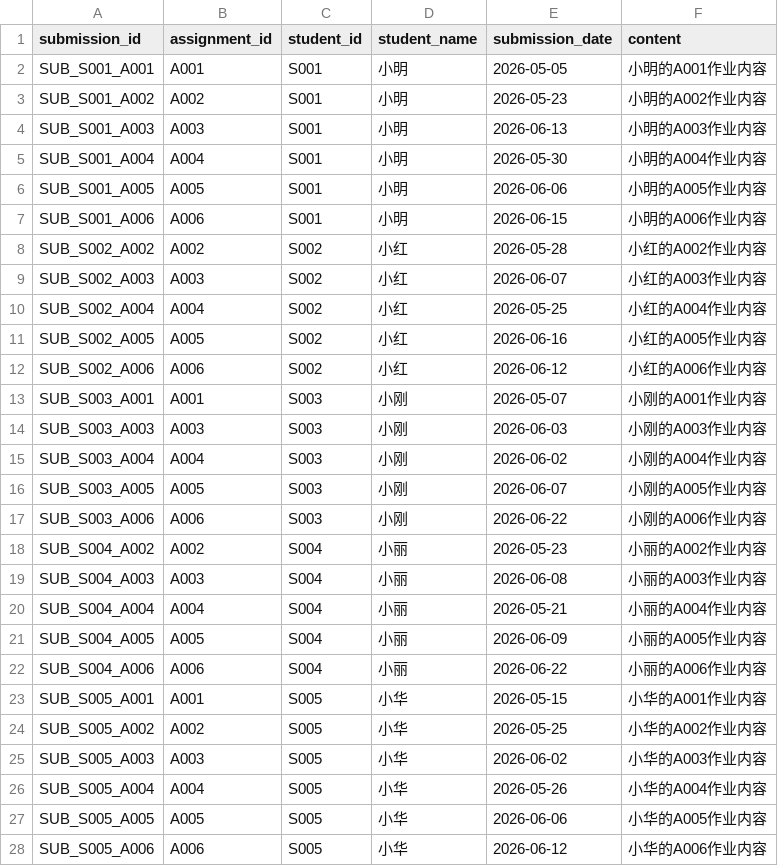
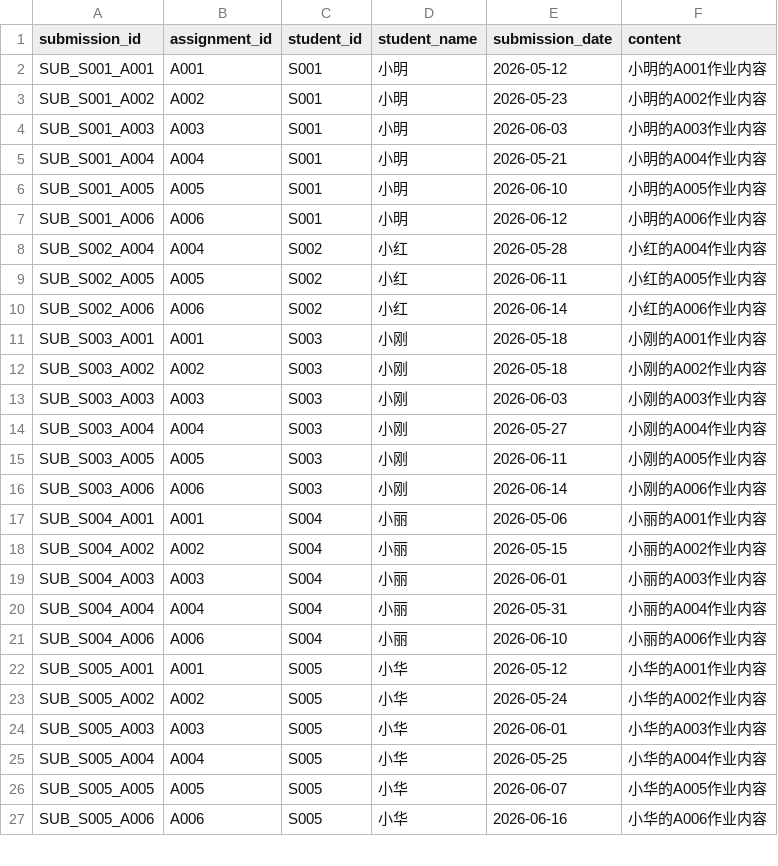
Before and after one commit to makabaka-boop/sxd-1136, a CSV file: data/submissions.csv, drawn as a sheet; only a part is shown; the diff covers the shown part only.

```diff
--- a/data/submissions.csv
+++ b/data/submissions.csv
@@ -1,28 +1,27 @@
 submission_id,assignment_id,student_id,student_name,submission_date,content
-SUB_S001_A001,A001,S001,小明,2026-05-05,小明的A001作业内容
+SUB_S001_A001,A001,S001,小明,2026-05-12,小明的A001作业内容
 SUB_S001_A002,A002,S001,小明,2026-05-23,小明的A002作业内容
-SUB_S001_A003,A003,S001,小明,2026-06-13,小明的A003作业内容
-SUB_S001_A004,A004,S001,小明,2026-05-30,小明的A004作业内容
-SUB_S001_A005,A005,S001,小明,2026-06-06,小明的A005作业内容
-SUB_S001_A006,A006,S001,小明,2026-06-15,小明的A006作业内容
-SUB_S002_A002,A002,S002,小红,2026-05-28,小红的A002作业内容
-SUB_S002_A003,A003,S002,小红,2026-06-07,小红的A003作业内容
-SUB_S002_A004,A004,S002,小红,2026-05-25,小红的A004作业内容
-SUB_S002_A005,A005,S002,小红,2026-06-16,小红的A005作业内容
-SUB_S002_A006,A006,S002,小红,2026-06-12,小红的A006作业内容
-SUB_S003_A001,A001,S003,小刚,2026-05-07,小刚的A001作业内容
+SUB_S001_A003,A003,S001,小明,2026-06-03,小明的A003作业内容
+SUB_S001_A004,A004,S001,小明,2026-05-21,小明的A004作业内容
+SUB_S001_A005,A005,S001,小明,2026-06-10,小明的A005作业内容
+SUB_S001_A006,A006,S001,小明,2026-06-12,小明的A006作业内容
+SUB_S002_A004,A004,S002,小红,2026-05-28,小红的A004作业内容
+SUB_S002_A005,A005,S002,小红,2026-06-11,小红的A005作业内容
+SUB_S002_A006,A006,S002,小红,2026-06-14,小红的A006作业内容
+SUB_S003_A001,A001,S003,小刚,2026-05-18,小刚的A001作业内容
+SUB_S003_A002,A002,S003,小刚,2026-05-18,小刚的A002作业内容
 SUB_S003_A003,A003,S003,小刚,2026-06-03,小刚的A003作业内容
-SUB_S003_A004,A004,S003,小刚,2026-06-02,小刚的A004作业内容
-SUB_S003_A005,A005,S003,小刚,2026-06-07,小刚的A005作业内容
-SUB_S003_A006,A006,S003,小刚,2026-06-22,小刚的A006作业内容
-SUB_S004_A002,A002,S004,小丽,2026-05-23,小丽的A002作业内容
-SUB_S004_A003,A003,S004,小丽,2026-06-08,小丽的A003作业内容
-SUB_S004_A004,A004,S004,小丽,2026-05-21,小丽的A004作业内容
-SUB_S004_A005,A005,S004,小丽,2026-06-09,小丽的A005作业内容
-SUB_S004_A006,A006,S004,小丽,2026-06-22,小丽的A006作业内容
-SUB_S005_A001,A001,S005,小华,2026-05-15,小华的A001作业内容
-SUB_S005_A002,A002,S005,小华,2026-05-25,小华的A002作业内容
-SUB_S005_A003,A003,S005,小华,2026-06-02,小华的A003作业内容
-SUB_S005_A004,A004,S005,小华,2026-05-26,小华的A004作业内容
-SUB_S005_A005,A005,S005,小华,2026-06-06,小华的A005作业内容
-SUB_S005_A006,A006,S005,小华,2026-06-12,小华的A006作业内容
+SUB_S003_A004,A004,S003,小刚,2026-05-27,小刚的A004作业内容
+SUB_S003_A005,A005,S003,小刚,2026-06-11,小刚的A005作业内容
+SUB_S003_A006,A006,S003,小刚,2026-06-14,小刚的A006作业内容
+SUB_S004_A001,A001,S004,小丽,2026-05-06,小丽的A001作业内容
+SUB_S004_A002,A002,S004,小丽,2026-05-15,小丽的A002作业内容
+SUB_S004_A003,A003,S004,小丽,2026-06-01,小丽的A003作业内容
+SUB_S004_A004,A004,S004,小丽,2026-05-31,小丽的A004作业内容
+SUB_S004_A006,A006,S004,小丽,2026-06-10,小丽的A006作业内容
+SUB_S005_A001,A001,S005,小华,2026-05-12,小华的A001作业内容
+SUB_S005_A002,A002,S005,小华,2026-05-24,小华的A002作业内容
+SUB_S005_A003,A003,S005,小华,2026-06-01,小华的A003作业内容
+SUB_S005_A004,A004,S005,小华,2026-05-25,小华的A004作业内容
+SUB_S005_A005,A005,S005,小华,2026-06-07,小华的A005作业内容
+SUB_S005_A006,A006,S005,小华,2026-06-16,小华的A006作业内容
```
Also changed, not shown: 2 added rows, 5 removed rows and 21 edited cells elsewhere in this file, data/activity.csv, data/grading.csv, 5 other files.
